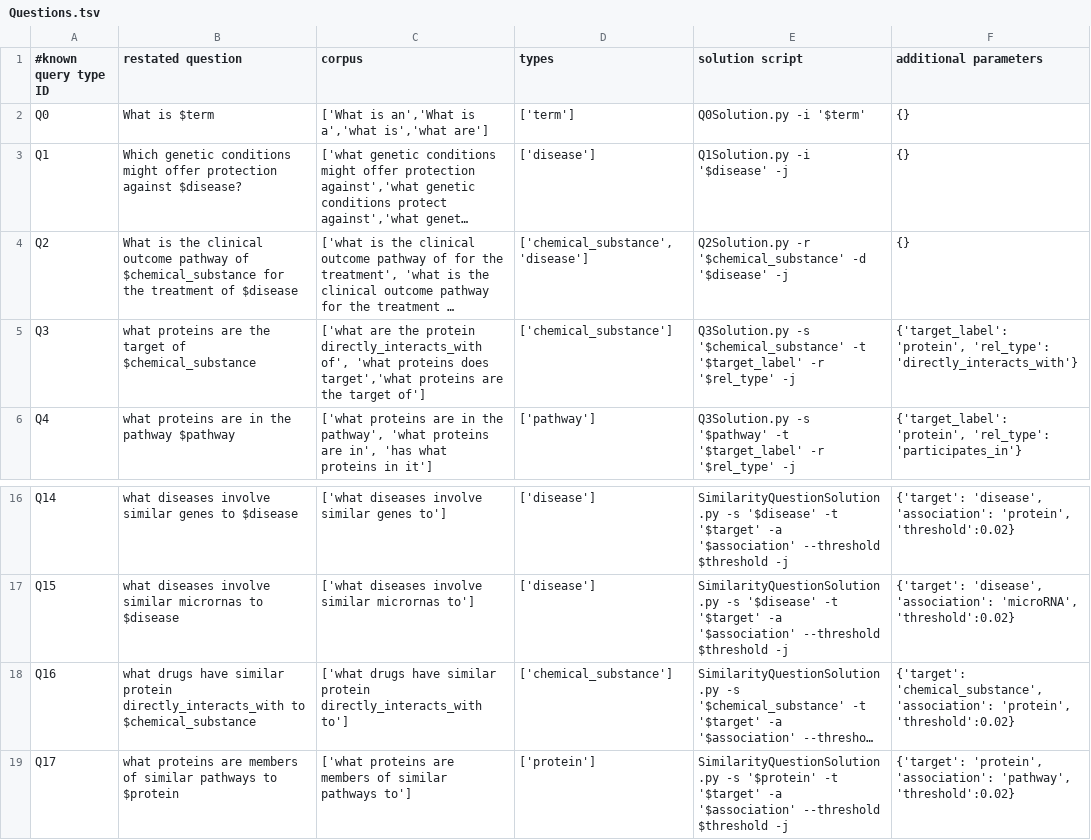
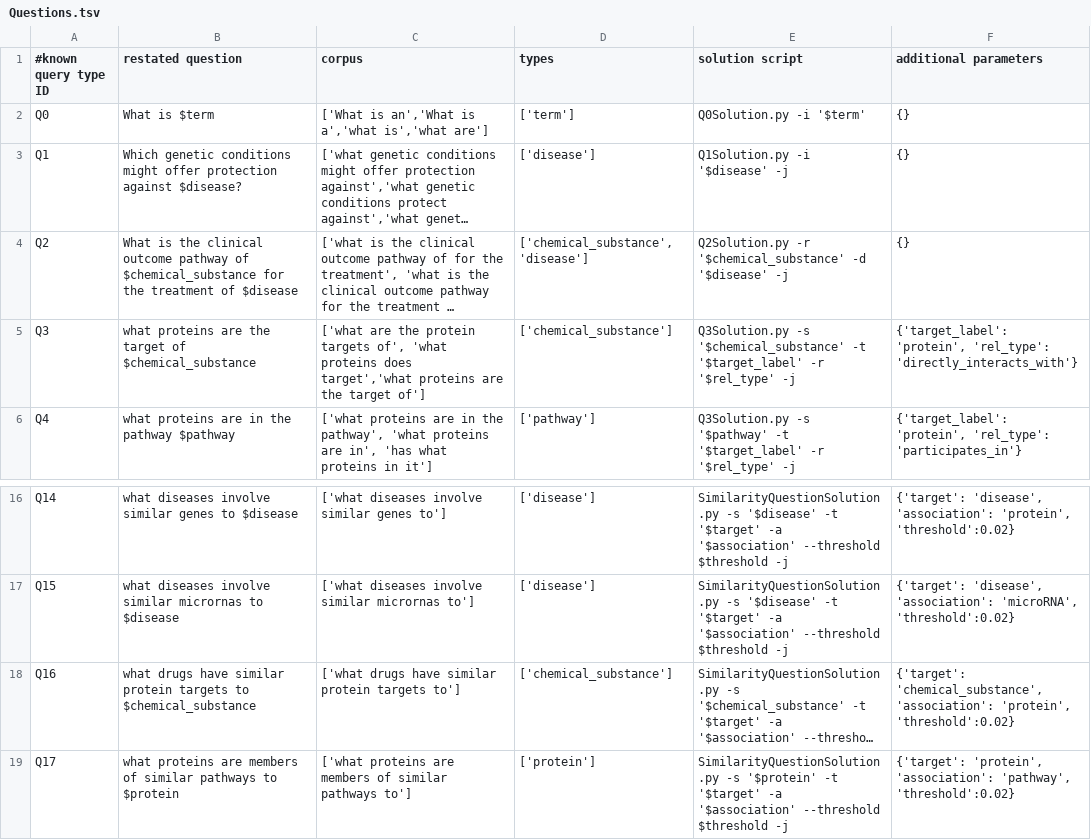
Before and after one commit to RTXteam/RTX, a TSV file: code/reasoningtool/QuestionAnswering/Questions.tsv, drawn as a sheet; only a part is shown, gaps mark what is left out; long unchanged cells end in …; the diff names each change by its address in the sheet, - before the commit and + after, or states it on an @@ line.

Commit message:
Modify code to query the KG at rtx.ncats.io (and fix a few typos in Questions.tsv)

```diff
--- a/code/reasoningtool/QuestionAnswering/Questions.tsv
+++ b/code/reasoningtool/QuestionAnswering/Questions.tsv
-C5 (corpus): …the protein directly_interacts_with of', 'what…
+C5 (corpus): …the protein targets of', 'what…
-B18 (restated question): …similar protein directly_interacts_with to $chemical_substance
+B18 (restated question): …similar protein targets to $chemical_substance
-C18 (corpus): …similar protein directly_interacts_with to']
+C18 (corpus): …similar protein targets to']
```
Also changed, not shown: 8 other files.
